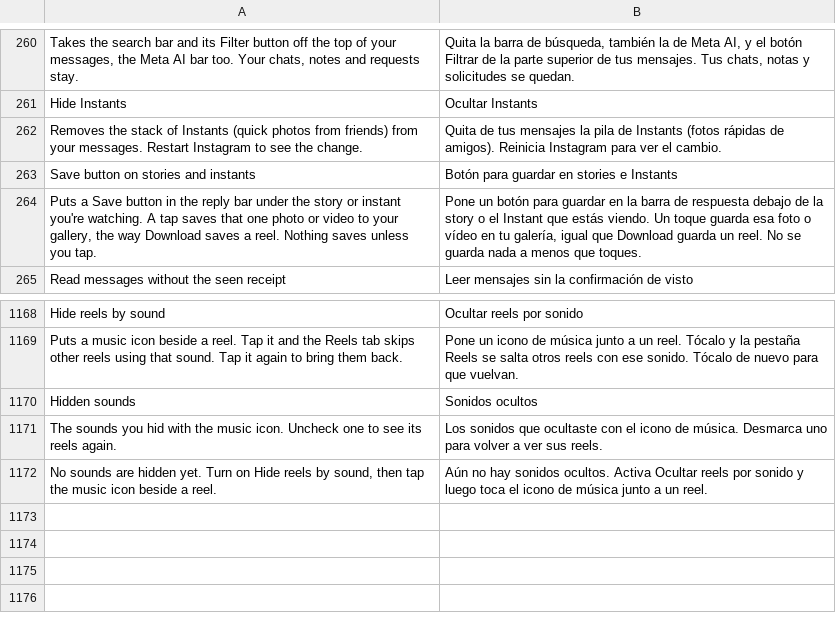
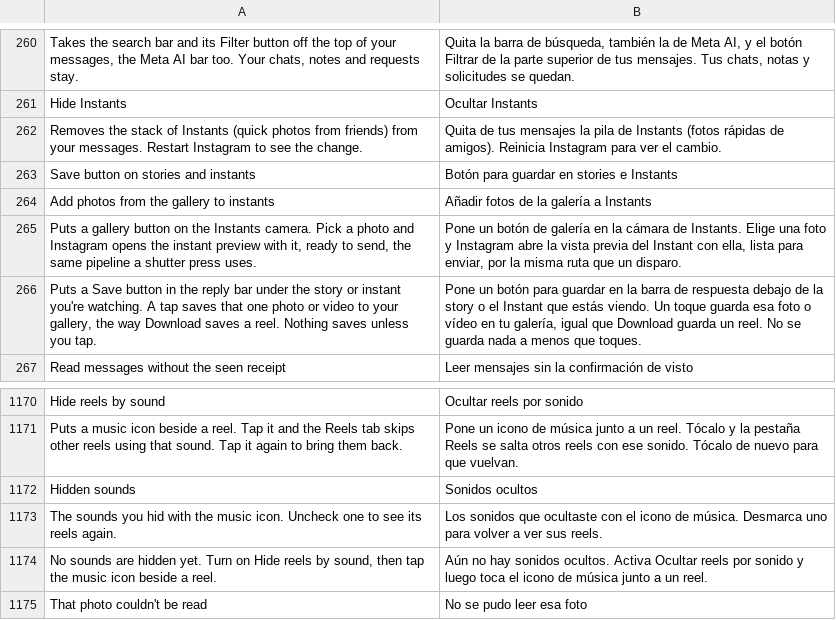
Before and after one commit to meraz9000/HushGram, a TSV file: extensions/shared/library/src/main/l10n/es.tsv, drawn as a sheet; only a part is shown, gaps mark what is left out; the diff names each change by its address in the sheet, - before the commit and + after, or states it on an @@ line.

```diff
--- a/extensions/shared/library/src/main/l10n/es.tsv
+++ b/extensions/shared/library/src/main/l10n/es.tsv
+row 264: Add photos from the gallery to instants | Añadir fotos de la galería a Instants
+row 265: Puts a gallery button on the Instants camera. Pick a photo and Instagram opens the instant preview with it, ready to send, the same pipeline a shutter press uses. | Pone un botón de galería en la cámara de Instants. Elige una foto y Instagram abre la vista previa del Instant con ella, lista para enviar, por la misma ruta que un disparo.
+row 1175: That photo couldn't be read | No se pudo leer esa foto
```
Also changed, not shown: extensions/shared/library/src/main/l10n/de.tsv, extensions/shared/library/src/main/l10n/in.tsv, 23 other files.
